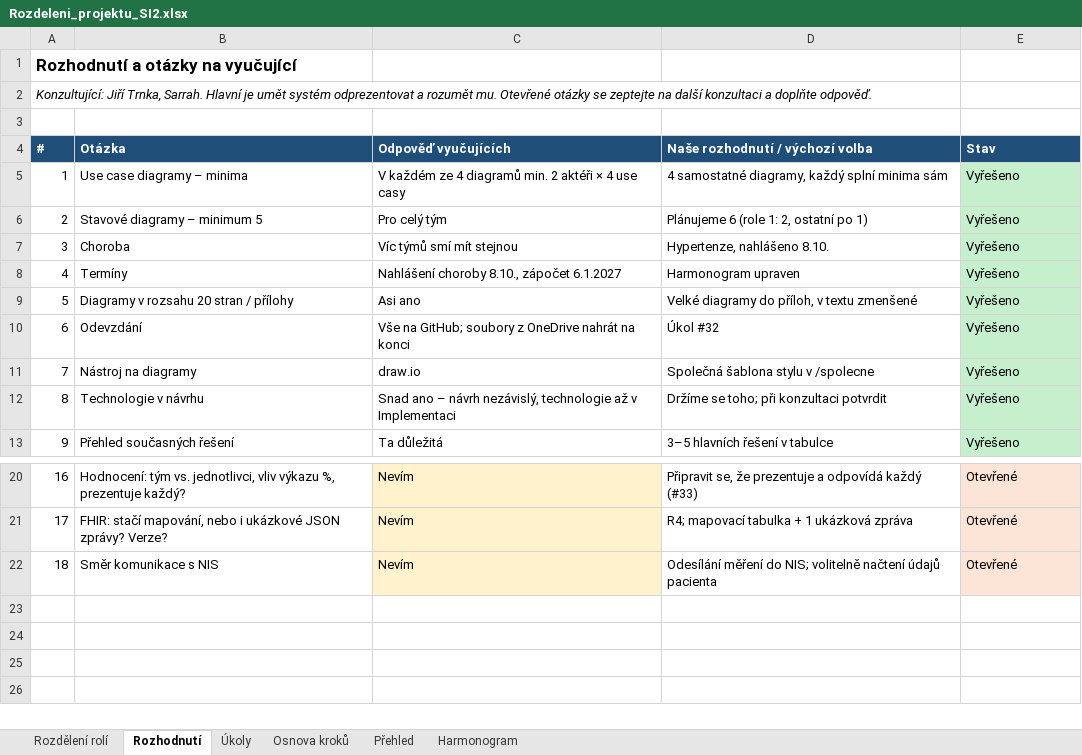
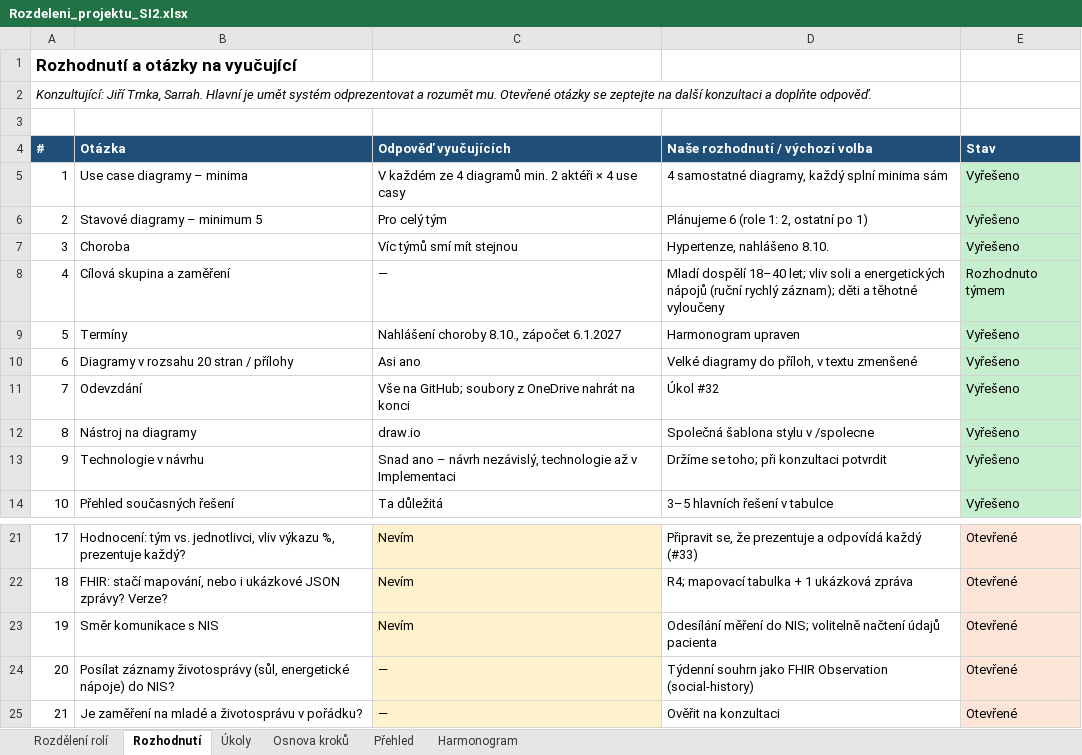
Before and after one commit to stastmar/SI_projekt, an Excel workbook: Rozdeleni_projektu_SI2.xlsx, sheet Rozhodnutí, drawn as a sheet; only a part is shown, gaps mark what is left out; values as stored, in another font and other column widths than the file's, no borders; addresses are those after the commit; the diff names each change by its address in the sheet, - before the commit and + after, or states it on an @@ line.

```diff
--- a/Rozdeleni_projektu_SI2.xlsx (sheet Rozhodnutí)
+++ b/Rozdeleni_projektu_SI2.xlsx (sheet Rozhodnutí)
+row 8: 4 | Cílová skupina a zaměření | — | Mladí dospělí 18–40 let; vliv soli a energetických nápojů (ruční rychlý záznam); děti a těhotné vyloučeny | Rozhodnuto týmem
@@ column A (#) renumbered between rows 9 and 23 @@
+row 24: 20 | Posílat záznamy životosprávy (sůl, energetické nápoje) do NIS? | — | Týdenní souhrn jako FHIR Observation (social-history) | Otevřené
+row 25: 21 | Je zaměření na mladé a životosprávu v pořádku? | — | Ověřit na konzultaci | Otevřené
```
Also changed, not shown: sheet Osnova kroků, sheet Rozdělení rolí, sheet Úkoly, formulas that keep their value.
